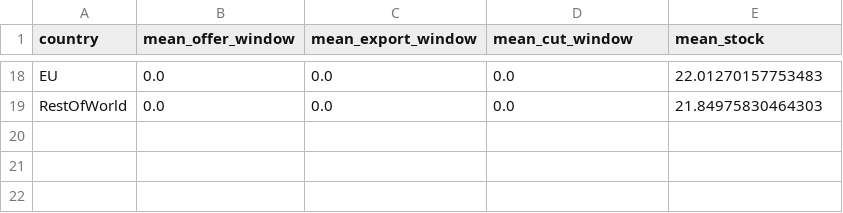
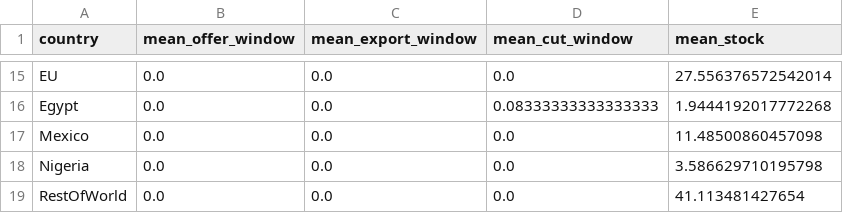
Before and after one commit to mjpuma/sheaf-model, a CSV file: diagnostics/gate0_maize_exporters.csv, drawn as a sheet; only a part is shown, gaps mark what is left out; addresses are those after the commit; the diff covers the shown part only; the diff names each change by its address in the sheet, - before the commit and + after, or states it on an @@ line.

```diff
--- a/diagnostics/gate0_maize_exporters.csv
+++ b/diagnostics/gate0_maize_exporters.csv
-E15 (mean_stock): 22.01270157753483
+E15 (mean_stock): 27.556376572542014
+row 16: Egypt | 0.0 | 0.0 | 0.08333333333333333 | 1.9444192017772268
+row 17: Mexico | 0.0 | 0.0 | 0.0 | 11.48500860457098
+row 18: Nigeria | 0.0 | 0.0 | 0.0 | 3.586629710195798
-E19 (mean_stock): 21.84975830464303
+E19 (mean_stock): 41.113481427654
```
Also changed, not shown: 6 added rows, 9 removed rows and 18 edited cells elsewhere in this file, diagnostics/gate0_maize_score.csv, diagnostics/gate0_maize_stocks.csv, 21 other files.
